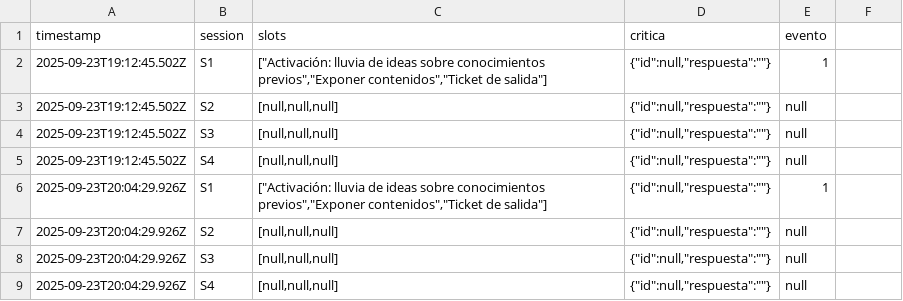
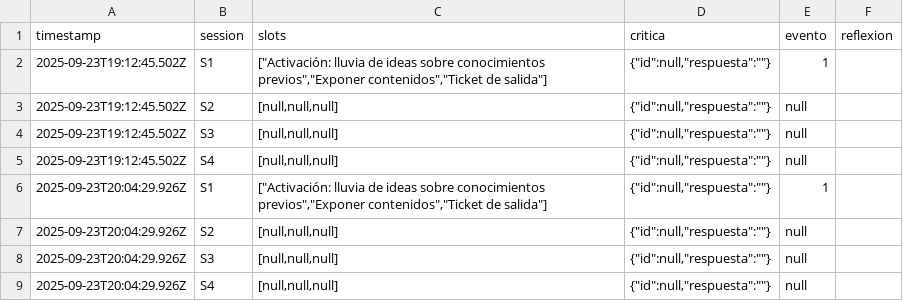
Before and after one commit to sofibrownep/tablero-datos, a CSV file: respuestas.csv, drawn as a sheet.

Commit message:
Update respuestas.csv

```diff
--- a/respuestas.csv
+++ b/respuestas.csv
@@ -1,2 +1,2 @@
-timestamp,session,slots,critica,evento
+timestamp,session,slots,critica,evento,reflexion
 2025-09-23T19:12:45.502Z,S1,"[""Activación: lluvia de ideas sobre conocimientos previos"",""Exponer contenidos"",""Ticket de salida""]","{""id"":null,""respuesta"":""""}","1"
```
